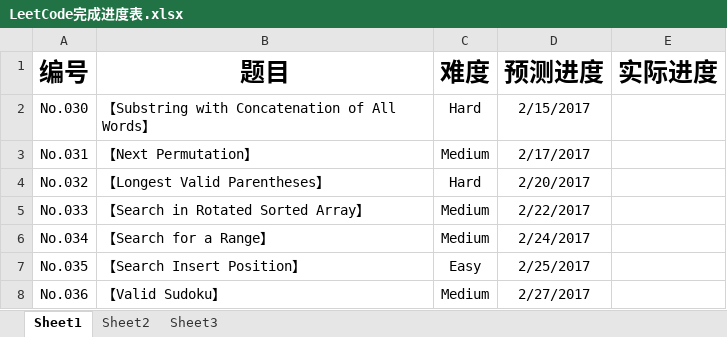
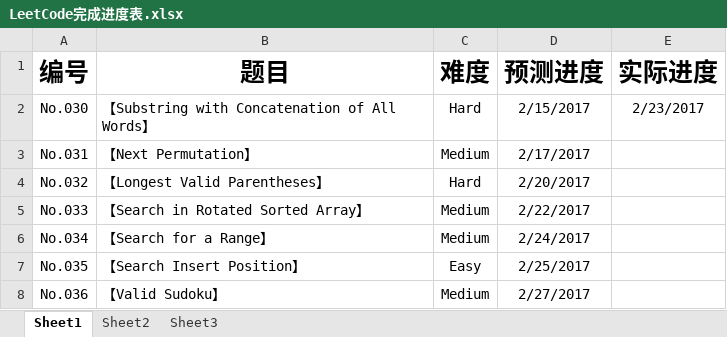
Before and after one commit to Gerrard-Feng/LeetCode, an Excel workbook: LeetCode完成进度表.xlsx, sheet Sheet1, drawn as a sheet; only a part is shown; values as stored, in another font and other column widths than the file's, no borders; the diff names each change by its address in the sheet, - before the commit and + after, or states it on an @@ line.

```diff
--- a/LeetCode完成进度表.xlsx (sheet Sheet1)
+++ b/LeetCode完成进度表.xlsx (sheet Sheet1)
-E2 (实际进度): (empty)
+E2 (实际进度): 2/23/2017
```
Also changed, not shown: LeetCode时间记录表.xlsx, 9 other files.
